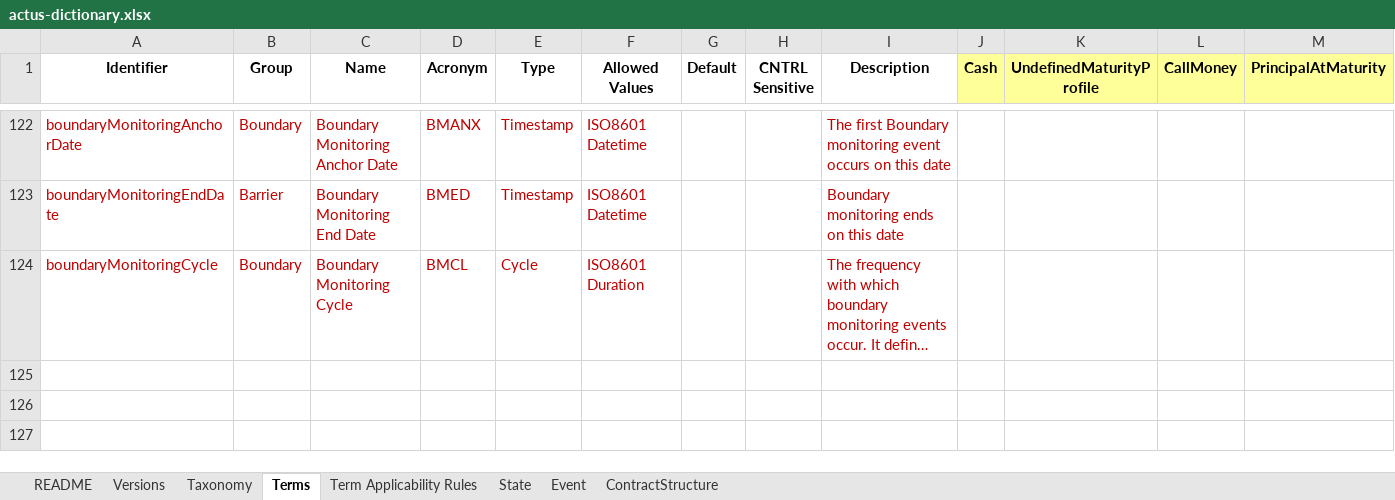
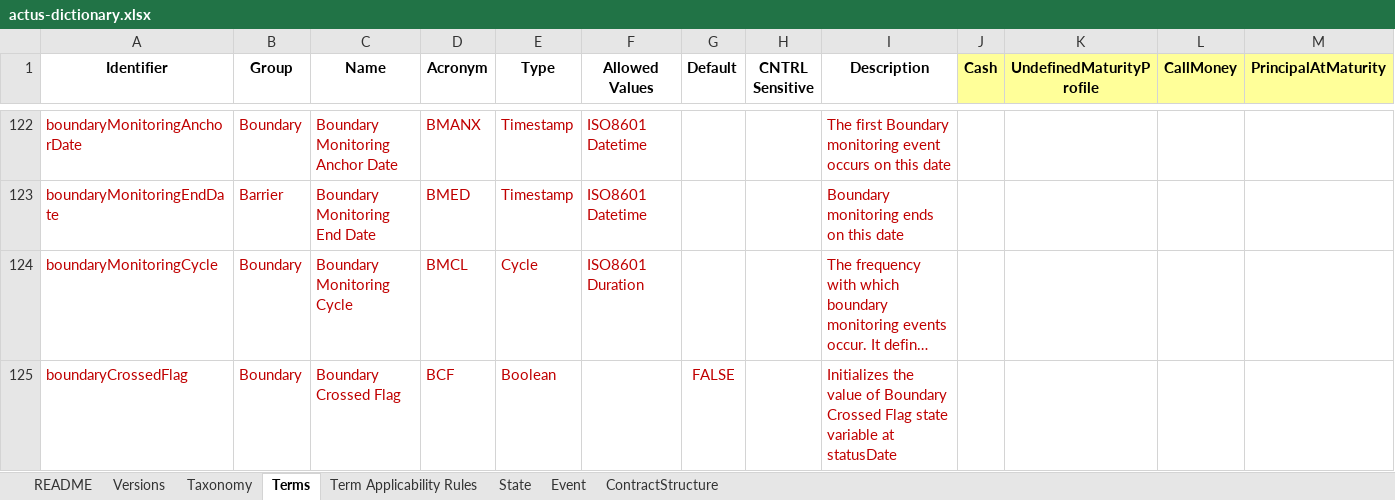
Before and after one commit to actusfrf/actus-dictionary, an Excel workbook: actus-dictionary.xlsx, sheet Terms, drawn as a sheet; only a part is shown, gaps mark what is left out; long unchanged cells end in …; values as stored, in another font and other column widths than the file's, no borders; rows hold the shown columns only; the diff names each change by its address in the sheet, - before the commit and + after, or states it on an @@ line.

Commit message:
Acronym for Boundary Controlled Switch changed to BCS - previously BRCSW in actus-core but BCRSW in dictionaryAcronym for Boundary Controlled Switch changed to BCS - previously BRCSW in actus-core but BCRSW in dictionary. Also add boundaryCrossedterm. The boundaryCrossed state variable is initialized to this value ( if statusDate is later than the sart of boundary monitoring and the boundary crossing could have happened already. Date of actus-dictionary version changed to 2023-12-08.

```diff
--- a/actus-dictionary.xlsx (sheet Terms)
+++ b/actus-dictionary.xlsx (sheet Terms)
+row 125: boundaryCrossedFlag | Boundary | Boundary Crossed Flag | BCF | Boolean |  | FALSE |  | Initializes the value of Boundary Crossed Flag state variable at statusDate
```
Also changed, not shown: sheet State, sheet Versions, sheet README, sheet Taxonomy, 8 other files.
